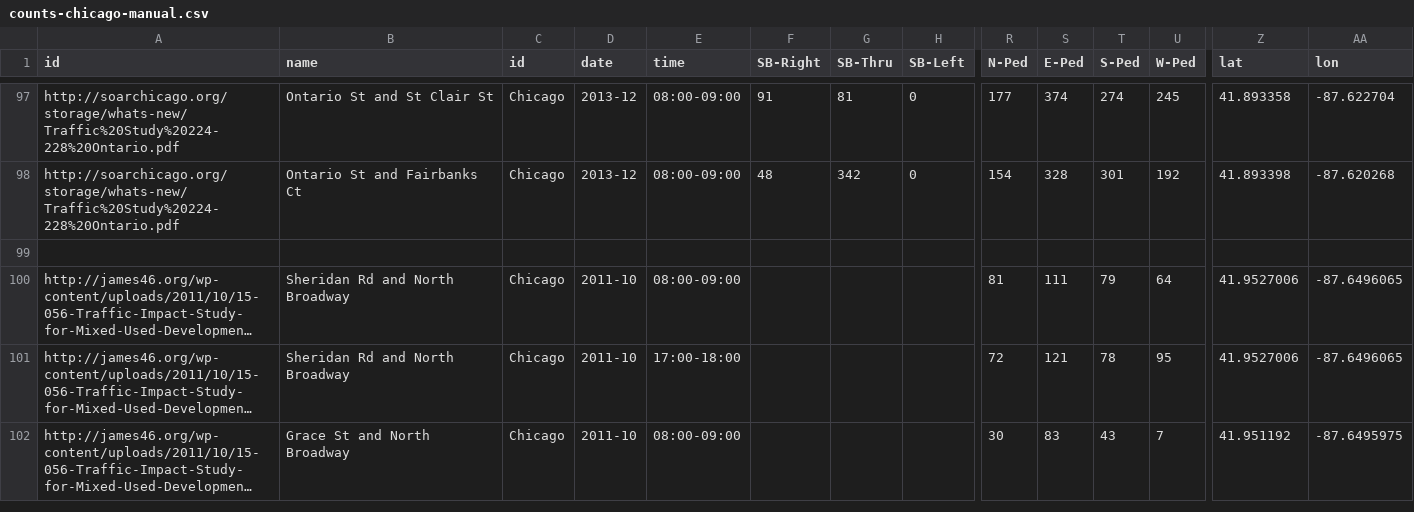
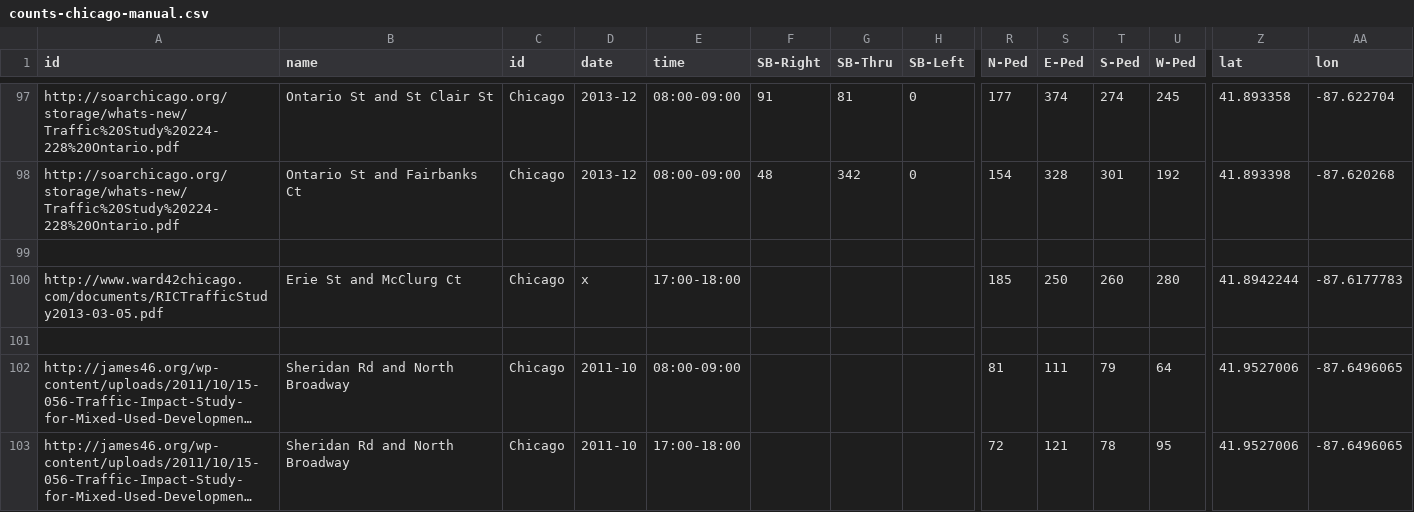
Before and after one commit to e-n-f/chicago-traffic-counts, a CSV file: counts-chicago-manual.csv, drawn as a sheet; only a part is shown, gaps mark what is left out; the shorter side is filled out with more unchanged rows; long unchanged cells end in …; rows hold the shown columns only; the diff names each change by its address in the sheet, - before the commit and + after, or states it on an @@ line.

Commit message:
Another McClurg intersection

```diff
--- a/counts-chicago-manual.csv
+++ b/counts-chicago-manual.csv
+row 100: http://www.ward42chicago.com/documents/RICTrafficStudy2013-03-05.pdf | Erie St and McClurg Ct | Chicago | x | 17:00-18:00 |  |  |  | 185 | 250 | 260 | 280 | 41.8942244 | -87.6177783
+row 101: (empty)
```
